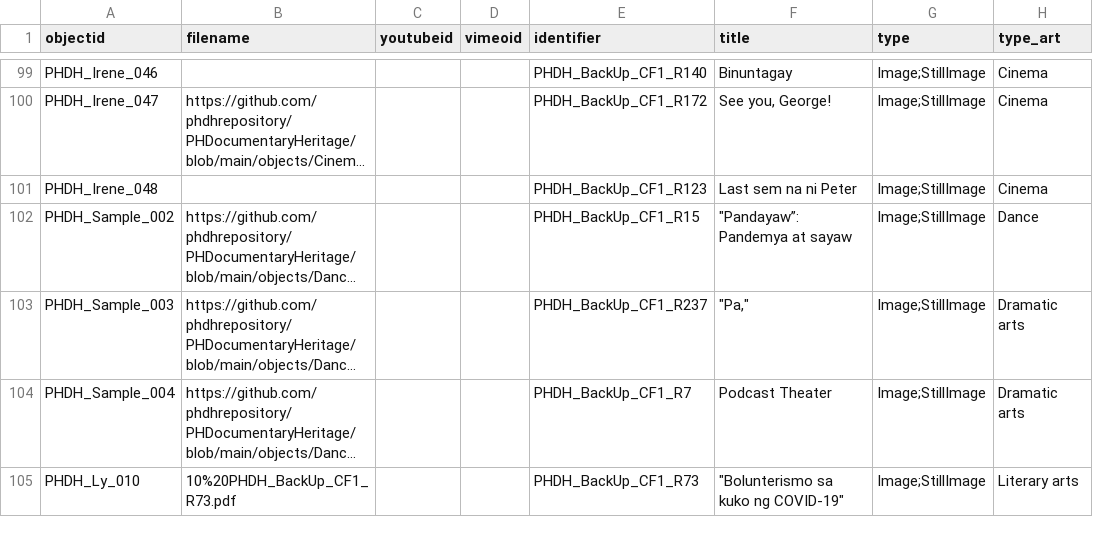
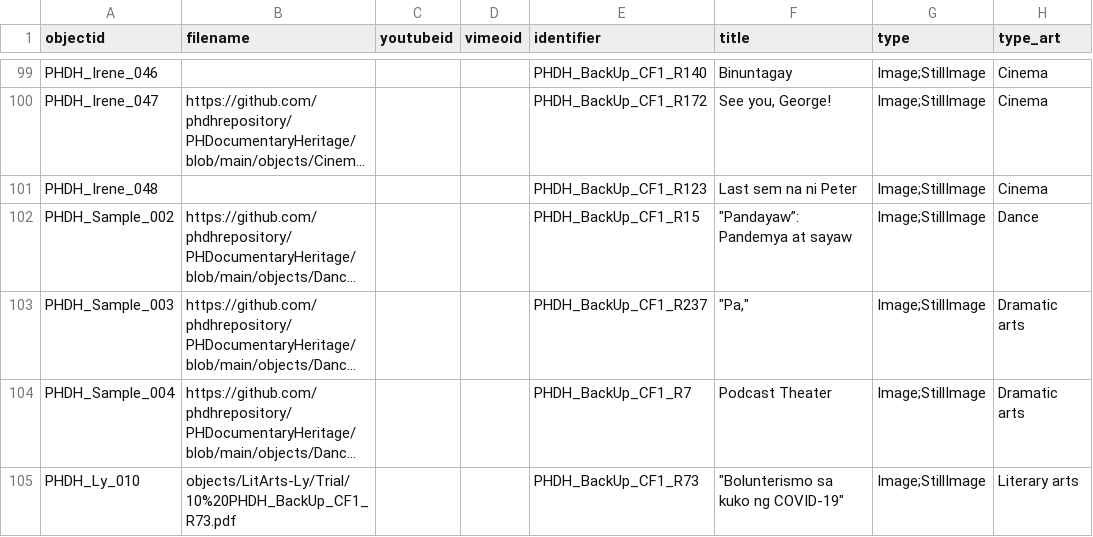
Before and after one commit to phdhrepository/PHDocumentaryHeritage, a CSV file: _data/phdh-metadata.csv, drawn as a sheet; only a part is shown, gaps mark what is left out; long unchanged cells end in …; the diff names each change by its address in the sheet, - before the commit and + after, or states it on an @@ line.

Commit message:
Add files via upload

```diff
--- a/_data/phdh-metadata.csv
+++ b/_data/phdh-metadata.csv
-B105 (filename): 10%20PHDH_BackUp_CF1_R73.pdf
+B105 (filename): objects/LitArts-Ly/Trial/10%20PHDH_BackUp_CF1_R73.pdf
```
